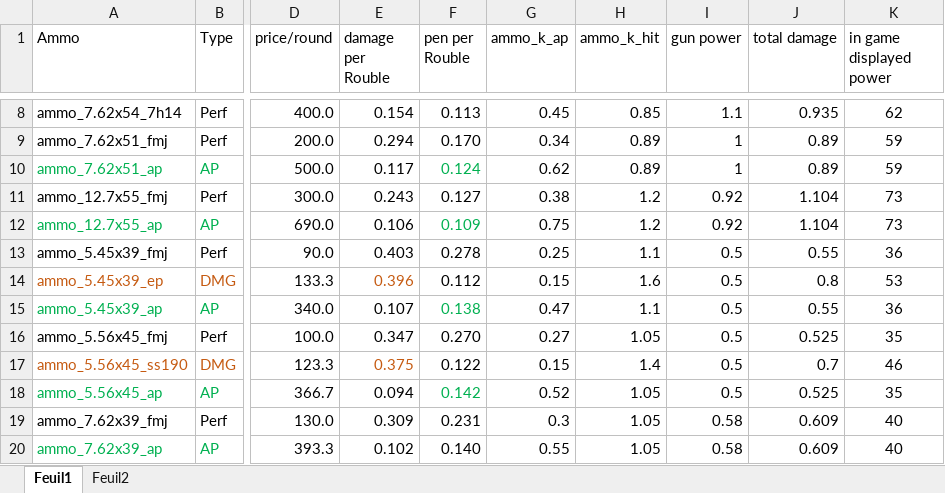
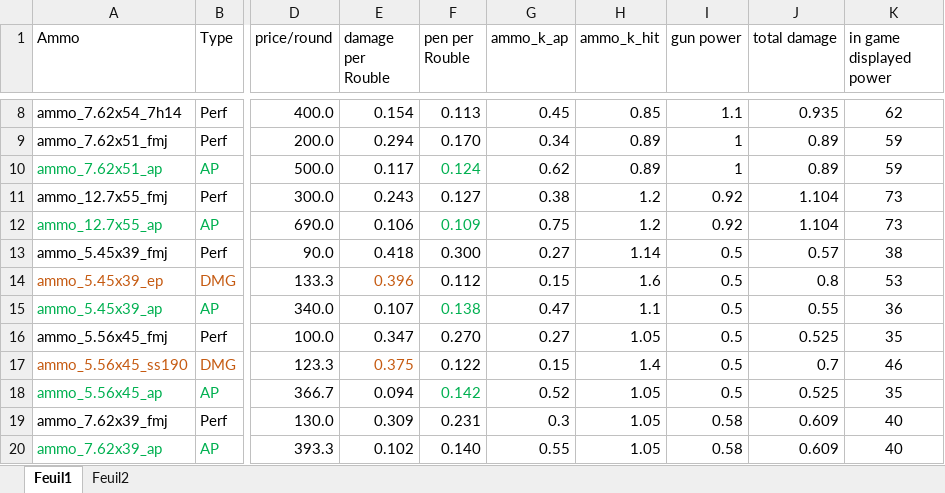
Before and after one commit to Grokitach/Stalker_GAMMA, an Excel workbook: G.A.M.M.A/modpack_addons/gamma_ammo_weapon_table.xlsx, sheet Feuil1, drawn as a sheet; only a part is shown, gaps mark what is left out; values as stored, in another font and other column widths than the file's, no borders; the diff names each change by its address in the sheet, - before the commit and + after, or states it on an @@ line.

```diff
--- a/G.A.M.M.A/modpack_addons/gamma_ammo_weapon_table.xlsx (sheet Feuil1)
+++ b/G.A.M.M.A/modpack_addons/gamma_ammo_weapon_table.xlsx (sheet Feuil1)
-E13 (damage per Rouble): 0.403
+E13 (damage per Rouble): 0.418
-F13 (pen per Rouble): 0.278
+F13 (pen per Rouble): 0.300
-G13 (ammo_k_ap): 0.25
+G13 (ammo_k_ap): 0.27
-H13 (ammo_k_hit): 1.1
+H13 (ammo_k_hit): 1.14
-J13 (total damage): 0.55
+J13 (total damage): 0.57
-K13 (in game displayed power): 36
+K13 (in game displayed power): 38
```
Also changed, not shown: 3 other files.
